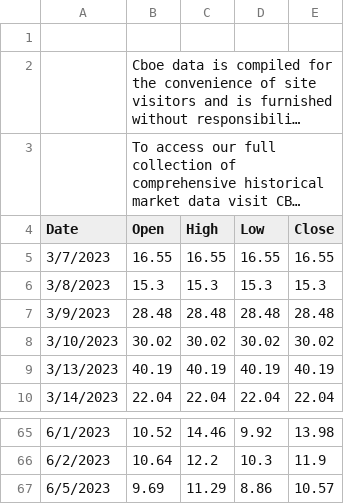
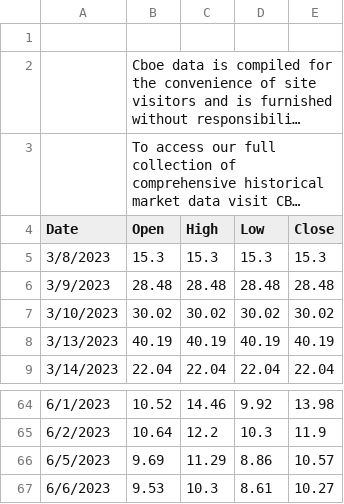
Before and after one commit to jbrass/Dashboard-Trader, a CSV file: Operativa/processed/vix1d-history.csv, drawn as a sheet; only a part is shown, gaps mark what is left out; long unchanged cells end in …; removed rows and columns are numbered as before the commit, all else as after; the diff names each change by its address in the sheet, - before the commit and + after, or states it on an @@ line.

Commit message:
update general

```diff
--- a/Operativa/processed/vix1d-history.csv
+++ b/Operativa/processed/vix1d-history.csv
-row 5: 3/7/2023 | 16.55 | 16.55 | 16.55 | 16.55
+row 67: 6/6/2023 | 9.53 | 10.3 | 8.61 | 10.27
```
